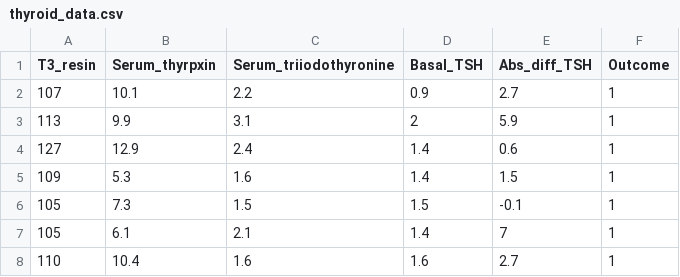
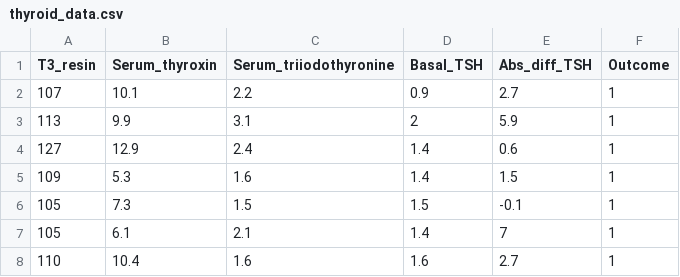
Before and after one commit to LahiruTjay/Machine-Learning-With-Python, a CSV file: datasets/thyroid_data.csv, drawn as a sheet; only a part is shown.

Commit message:
thyroid_data.csv updated

```diff
--- a/datasets/thyroid_data.csv
+++ b/datasets/thyroid_data.csv
@@ -1,2 +1,2 @@
-T3_resin,Serum_thyrpxin,Serum_triiodothyronine,Basal_TSH,Abs_diff_TSH,Outcome
+T3_resin,Serum_thyroxin,Serum_triiodothyronine,Basal_TSH,Abs_diff_TSH,Outcome
 107,10.1,2.2,0.9,2.7,1
```
